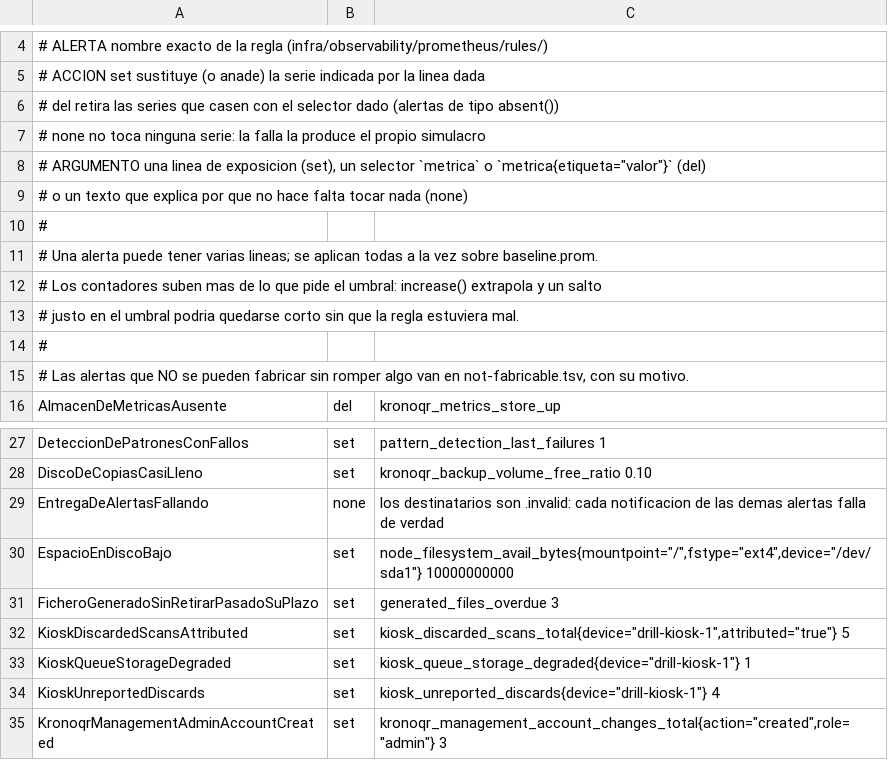
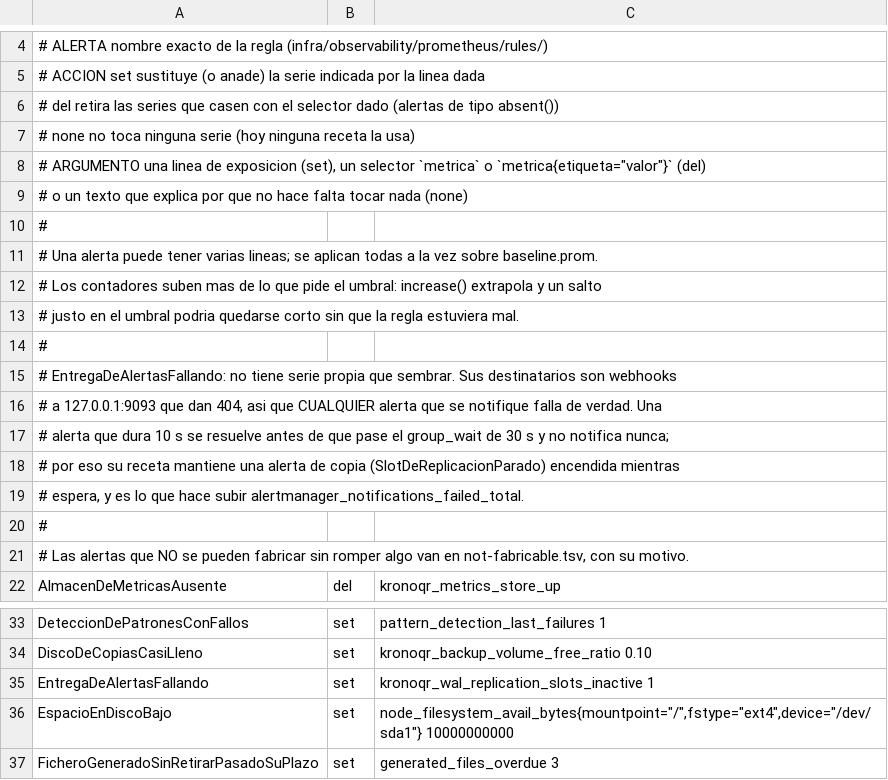
Before and after one commit to BorjaPeonSaiz/KronoQR, a TSV file: infra/drill/faults.tsv, drawn as a sheet; only a part is shown, gaps mark what is left out; the shorter side is filled out with more unchanged rows.

```diff
--- a/infra/drill/faults.tsv
+++ b/infra/drill/faults.tsv
@@ -6,3 +6,3 @@
 #              del   retira las series que casen con el selector dado (alertas de tipo absent())
-#              none  no toca ninguna serie: la falla la produce el propio simulacro
+#              none  no toca ninguna serie (hoy ninguna receta la usa)
 #   ARGUMENTO  una linea de exposicion (set), un selector `metrica` o `metrica{etiqueta="valor"}` (del)
@@ -13,2 +13,8 @@
 # justo en el umbral podria quedarse corto sin que la regla estuviera mal.
+#
+# EntregaDeAlertasFallando: no tiene serie propia que sembrar. Sus destinatarios son webhooks
+# a 127.0.0.1:9093 que dan 404, asi que CUALQUIER alerta que se notifique falla de verdad. Una
+# alerta que dura 10 s se resuelve antes de que pase el group_wait de 30 s y no notifica nunca;
+# por eso su receta mantiene una alerta de copia (SlotDeReplicacionParado) encendida mientras
+# espera, y es lo que hace subir alertmanager_notifications_failed_total.
 #
@@ -28,3 +34,3 @@ DeteccionDePatronesConFallos	set	pattern_detection_last_failures 1
 DiscoDeCopiasCasiLleno	set	kronoqr_backup_volume_free_ratio 0.10
-EntregaDeAlertasFallando	none	los destinatarios son .invalid: cada notificacion de las demas alertas falla de verdad
+EntregaDeAlertasFallando	set	kronoqr_wal_replication_slots_inactive 1
 EspacioEnDiscoBajo	set	node_filesystem_avail_bytes{mountpoint="/",fstype="ext4",device="/dev/sda1"} 10000000000
```
Also changed, not shown: 5 other files.
